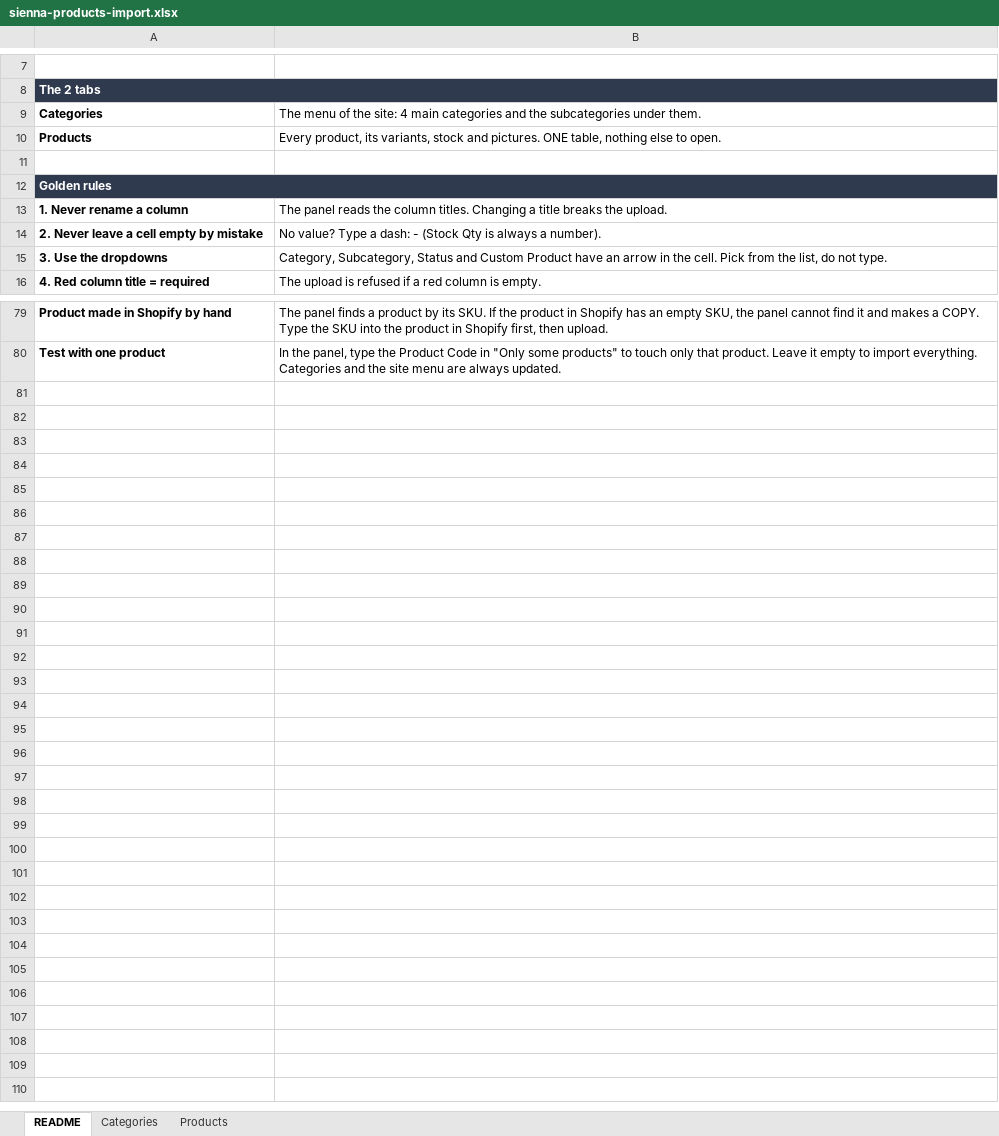
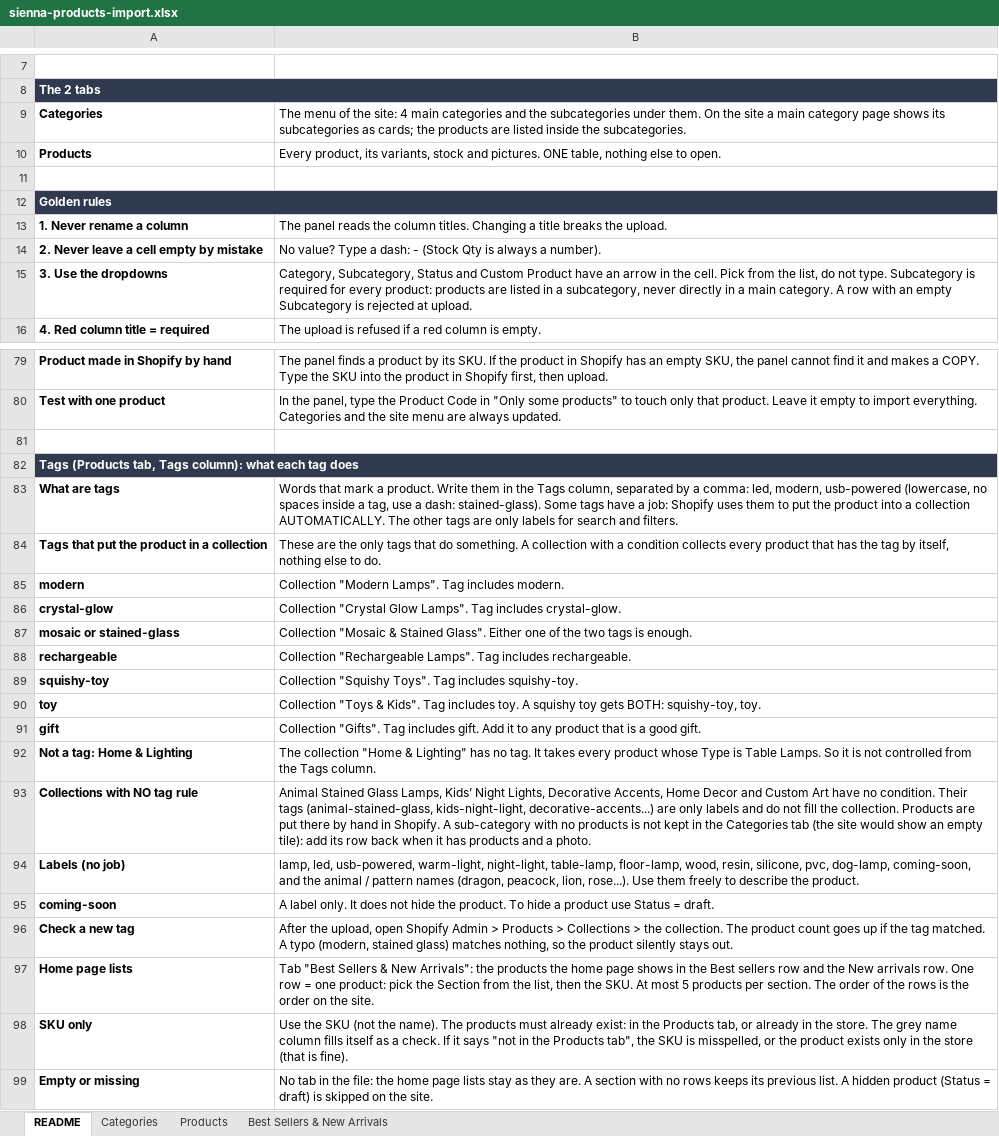
Before and after one commit to atabayraktar/sienna-art-studio, an Excel workbook: sienna-art-studio-admin/samples/sienna-products-import.xlsx, sheet README, drawn as a sheet; only a part is shown, gaps mark what is left out; values as stored, in another font and other column widths than the file's, no borders; the diff names each change by its address in the sheet, - before the commit and + after, or states it on an @@ line.

```diff
--- a/sienna-art-studio-admin/samples/sienna-products-import.xlsx (sheet README)
+++ b/sienna-art-studio-admin/samples/sienna-products-import.xlsx (sheet README)
+sheet tab: Best Sellers & New Arrivals
-B9: …under them.
+B9: …under them. On the site a main category page shows its subcategories as cards; the products are listed inside the subcategories.
-B15: …not type.
+B15: …not type. Subcategory is required for every product: products are listed in a subcategory, never directly in a main category. A row with an empty Subcategory is rejected at upload.
+row 81: (empty)
+row 82: Tags (Products tab, Tags column): what each tag does
+row 83: What are tags | Words that mark a product. Write them in the Tags column, separated by a comma: led, modern, usb-powered (lowercase, no spaces inside a tag, use a dash: stained-glass). Some tags have a job: Shopify uses them to put the product into a collection AUTOMATICALLY. The other tags are only labels for search and filters.
+row 84: Tags that put the product in a collection | These are the only tags that do something. A collection with a condition collects every product that has the tag by itself, nothing else to do.
+row 85: modern | Collection "Modern Lamps". Tag includes modern.
+row 86: crystal-glow | Collection "Crystal Glow Lamps". Tag includes crystal-glow.
+row 87: mosaic or stained-glass | Collection "Mosaic & Stained Glass". Either one of the two tags is enough.
+row 88: rechargeable | Collection "Rechargeable Lamps". Tag includes rechargeable.
+row 89: squishy-toy | Collection "Squishy Toys". Tag includes squishy-toy.
+row 90: toy | Collection "Toys & Kids". Tag includes toy. A squishy toy gets BOTH: squishy-toy, toy.
+row 91: gift | Collection "Gifts". Tag includes gift. Add it to any product that is a good gift.
+row 92: Not a tag: Home & Lighting | The collection "Home & Lighting" has no tag. It takes every product whose Type is Table Lamps. So it is not controlled from the Tags column.
+row 93: Collections with NO tag rule | Animal Stained Glass Lamps, Kids’ Night Lights, Decorative Accents, Home Decor and Custom Art have no condition. Their tags (animal-stained-glass, kids-night-light, decorative-accents...) are only labels and do not fill the collection. Products are put there by hand in Shopify. A sub-category with no products is not kept in the Categories tab (the site would show an empty tile): add its row back when it has products and a photo.
+row 94: Labels (no job) | lamp, led, usb-powered, warm-light, night-light, table-lamp, floor-lamp, wood, resin, silicone, pvc, dog-lamp, coming-soon, and the animal / pattern names (dragon, peacock, lion, rose...). Use them freely to describe the product.
+row 95: coming-soon | A label only. It does not hide the product. To hide a product use Status = draft.
+row 96: Check a new tag | After the upload, open Shopify Admin > Products > Collections > the collection. The product count goes up if the tag matched. A typo (modern, stained glass) matches nothing, so the product silently stays out.
+row 97: Home page lists | Tab "Best Sellers & New Arrivals": the products the home page shows in the Best sellers row and the New arrivals row. One row = one product: pick the Section from the list, then the SKU. At most 5 products per section. The order of the rows is the order on the site.
+row 98: SKU only | Use the SKU (not the name). The products must already exist: in the Products tab, or already in the store. The grey name column fills itself as a check. If it says "not in the Products tab", the SKU is misspelled, or the product exists only in the store (that is fine).
+row 99: Empty or missing | No tab in the file: the home page lists stay as they are. A section with no rows keeps its previous list. A hidden product (Status = draft) is skipped on the site.
```
Also changed, not shown: sheet Products, sheet Categories, 19 other files.
